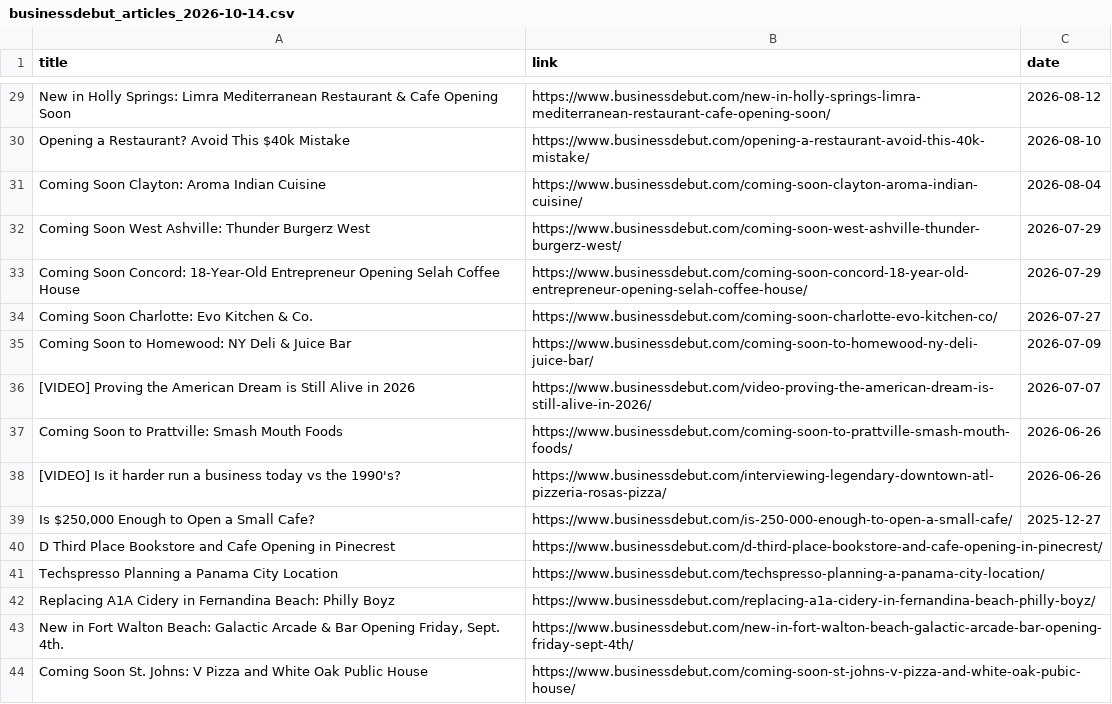
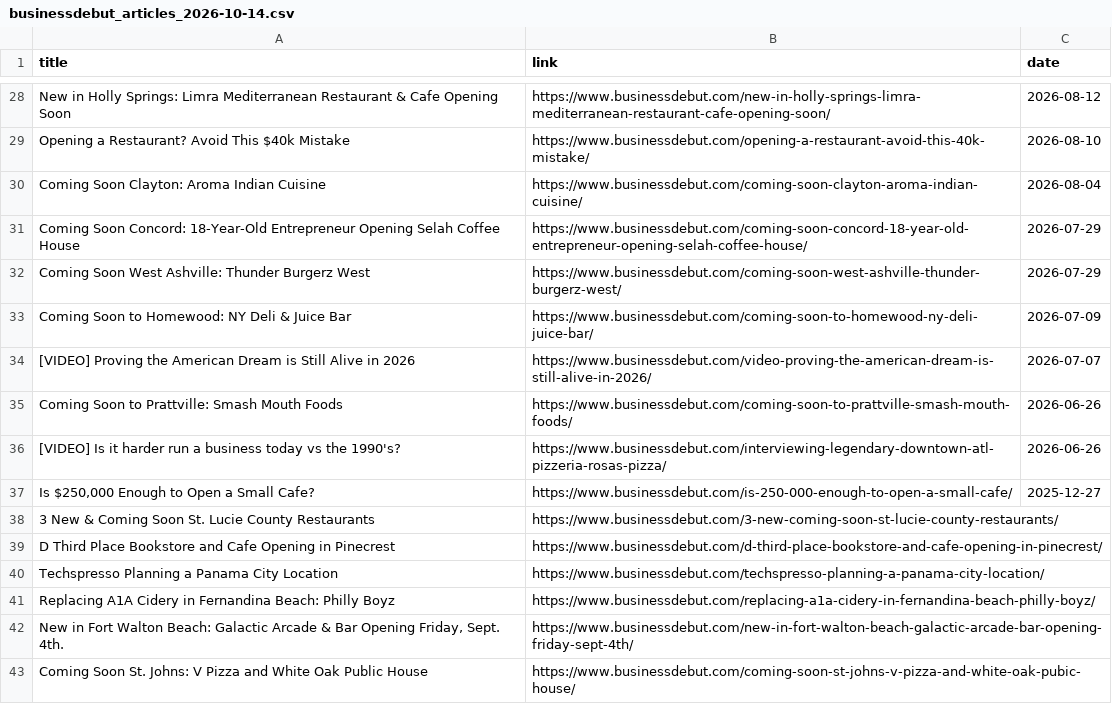
Before and after one commit to chelaniparth/retail-news-tracker, a CSV file: scrapers/data/businessdebut/businessdebut_articles_2026-10-14.csv, drawn as a sheet; only a part is shown, gaps mark what is left out; the diff covers the shown part only.

```diff
--- a/scrapers/data/businessdebut/businessdebut_articles_2026-10-14.csv
+++ b/scrapers/data/businessdebut/businessdebut_articles_2026-10-14.csv
@@ -31,5 +30,4 @@ Opening a Restaurant? Avoid This $40k Mistake,https://www.businessdebut.com/open
 Coming Soon Clayton: Aroma Indian Cuisine,https://www.businessdebut.com/coming-soon-clayton-aroma-indian-cuisine/,2026-08-04
+Coming Soon Concord: 18-Year-Old Entrepreneur Opening Selah Coffee House,https://www.businessdebut.com/coming-soon-concord-18-year-old-entrepreneur-opening-selah-coffee-house/,2026-07-29
 Coming Soon West Ashville: Thunder Burgerz West,https://www.businessdebut.com/coming-soon-west-ashville-thunder-burgerz-west/,2026-07-29
-Coming Soon Concord: 18-Year-Old Entrepreneur Opening Selah Coffee House,https://www.businessdebut.com/coming-soon-concord-18-year-old-entrepreneur-opening-selah-coffee-house/,2026-07-29
-Coming Soon Charlotte: Evo Kitchen & Co.,https://www.businessdebut.com/coming-soon-charlotte-evo-kitchen-co/,2026-07-27
 Coming Soon to Homewood: NY Deli & Juice Bar,https://www.businessdebut.com/coming-soon-to-homewood-ny-deli-juice-bar/,2026-07-09
@@ -39,2 +37,3 @@ Coming Soon to Prattville: Smash Mouth Foods,https://www.businessdebut.com/comin
 "Is $250,000 Enough to Open a Small Cafe?",https://www.businessdebut.com/is-250-000-enough-to-open-a-small-cafe/,2025-12-27
+3 New & Coming Soon St. Lucie County Restaurants,https://www.businessdebut.com/3-new-coming-soon-st-lucie-county-restaurants/,
 D Third Place Bookstore and Cafe Opening in Pinecrest,https://www.businessdebut.com/d-third-place-bookstore-and-cafe-opening-in-pinecrest/,
```
Also changed, not shown: 3 added rows, 4 removed rows and 8 moved rows elsewhere in this file, scrapers/master_file/businessdebut_master.csv, 3 other files.
